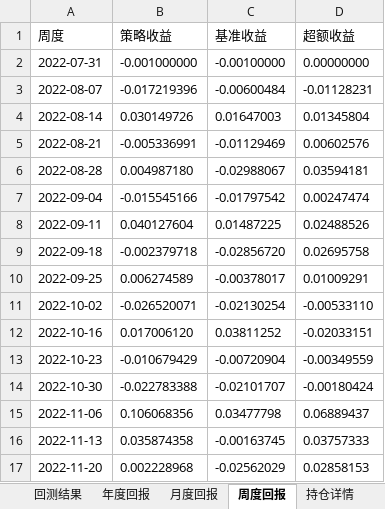
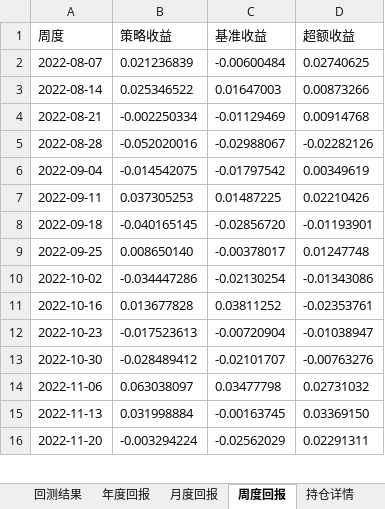
Before and after one commit to soulZhaoL/lude, an Excel workbook: lude_backtest_case/lude_platform_backtest_3.xlsx, sheet 周度回报, drawn as a sheet; only a part is shown; values as stored, in another font and other column widths than the file's, no borders; removed rows and columns are numbered as before the commit, all else as after; the diff covers the shown part only; the diff names each change by its address in the sheet, - before the commit and + after, or states it on an @@ line.

```diff
--- a/lude_backtest_case/lude_platform_backtest_3.xlsx (sheet 周度回报)
+++ b/lude_backtest_case/lude_platform_backtest_3.xlsx (sheet 周度回报)
-row 2: 2022-07-31 | -0.001000000 | -0.00100000 | 0.00000000
-B2 (策略收益): -0.017219396
+B2 (策略收益): 0.021236839
-D2 (超额收益): -0.01128231
+D2 (超额收益): 0.02740625
-B3 (策略收益): 0.030149726
+B3 (策略收益): 0.025346522
-D3 (超额收益): 0.01345804
+D3 (超额收益): 0.00873266
-B4 (策略收益): -0.005336991
+B4 (策略收益): -0.002250334
-D4 (超额收益): 0.00602576
+D4 (超额收益): 0.00914768
-B5 (策略收益): 0.004987180
+B5 (策略收益): -0.052020016
-D5 (超额收益): 0.03594181
+D5 (超额收益): -0.02282126
-B6 (策略收益): -0.015545166
+B6 (策略收益): -0.014542075
-D6 (超额收益): 0.00247474
+D6 (超额收益): 0.00349619
-B7 (策略收益): 0.040127604
+B7 (策略收益): 0.037305253
-D7 (超额收益): 0.02488526
+D7 (超额收益): 0.02210426
-B8 (策略收益): -0.002379718
+B8 (策略收益): -0.040165145
-D8 (超额收益): 0.02695758
+D8 (超额收益): -0.01193901
-B9 (策略收益): 0.006274589
+B9 (策略收益): 0.008650140
-D9 (超额收益): 0.01009291
+D9 (超额收益): 0.01247748
-B10 (策略收益): -0.026520071
+B10 (策略收益): -0.034447286
-D10 (超额收益): -0.00533110
+D10 (超额收益): -0.01343086
-B11 (策略收益): 0.017006120
+B11 (策略收益): 0.013677828
-D11 (超额收益): -0.02033151
+D11 (超额收益): -0.02353761
-B12 (策略收益): -0.010679429
+B12 (策略收益): -0.017523613
-D12 (超额收益): -0.00349559
+D12 (超额收益): -0.01038947
-B13 (策略收益): -0.022783388
+B13 (策略收益): -0.028489412
-D13 (超额收益): -0.00180424
+D13 (超额收益): -0.00763276
-B14 (策略收益): 0.106068356
+B14 (策略收益): 0.063038097
-D14 (超额收益): 0.06889437
+D14 (超额收益): 0.02731032
-B15 (策略收益): 0.035874358
+B15 (策略收益): 0.031998884
-D15 (超额收益): 0.03757333
+D15 (超额收益): 0.03369150
-B16 (策略收益): 0.002228968
+B16 (策略收益): -0.003294224
-D16 (超额收益): 0.02858153
+D16 (超额收益): 0.02291311
```
Also changed, not shown: 282 edited cells elsewhere in this sheet, sheet 持仓详情, sheet 回测结果, sheet 月度回报, sheet 年度回报, 8 other files.
